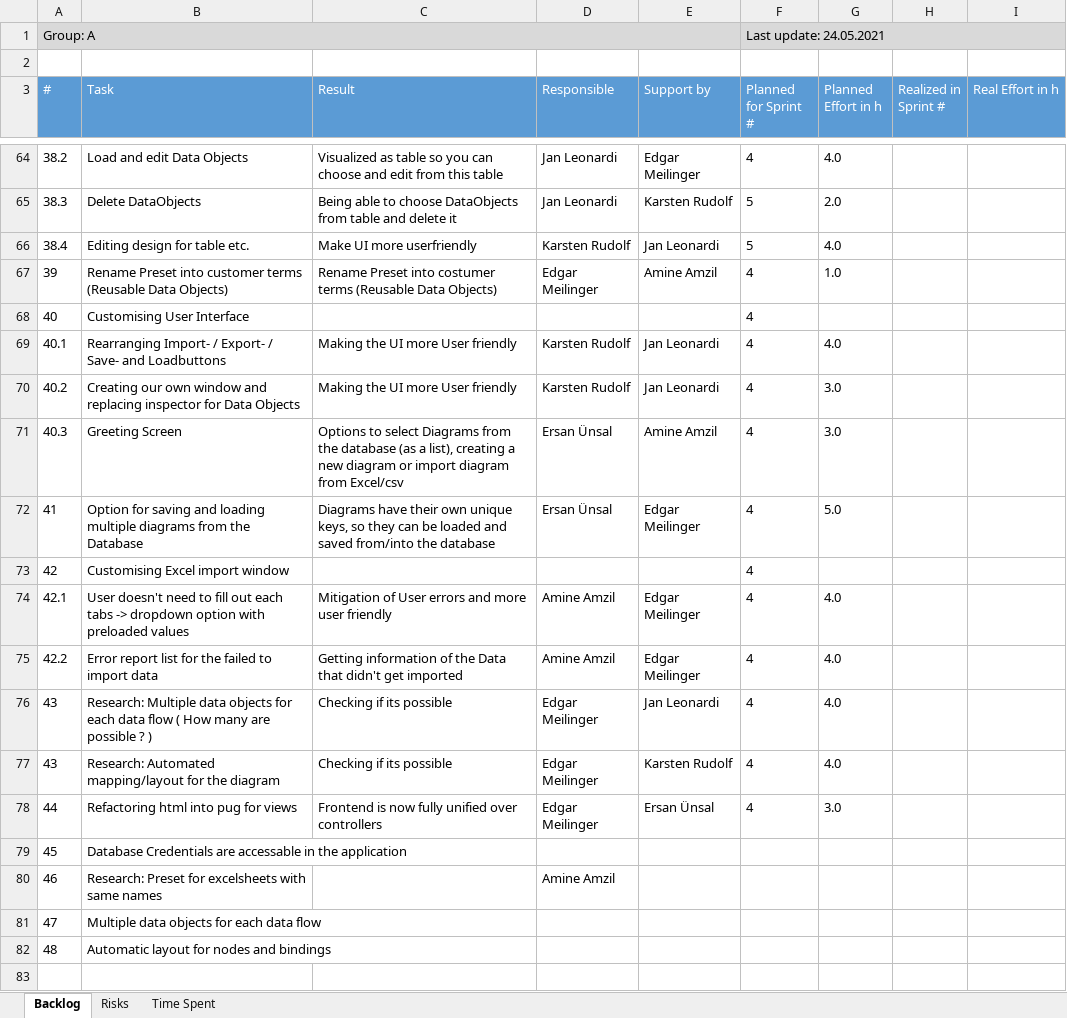
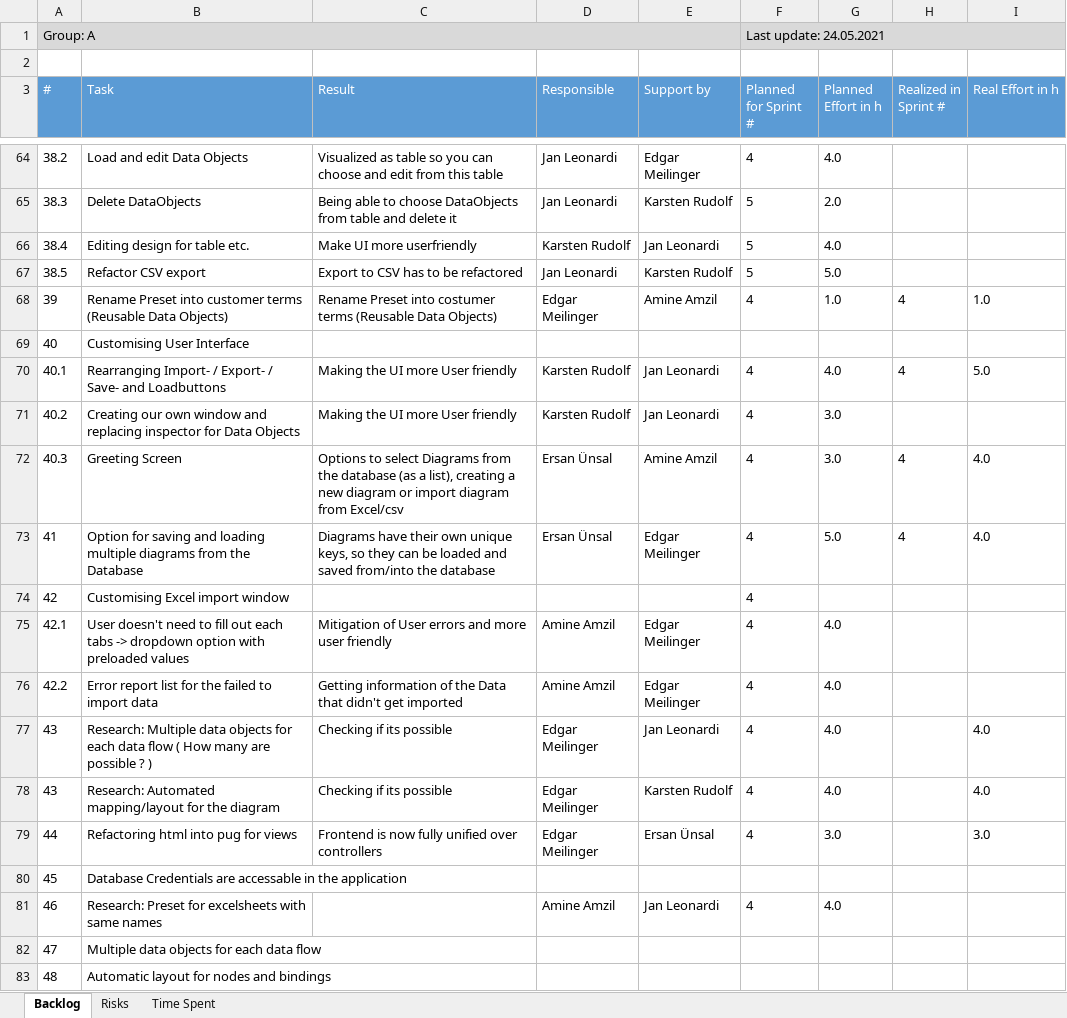
Before and after one commit to ersanuensal/Advanced-Programming, an Excel workbook: Abgaben/Group_A_TaskRisk_log.xlsx, sheet Backlog, drawn as a sheet; only a part is shown, gaps mark what is left out; values as stored, in another font and other column widths than the file's, no borders; table styles not drawn; addresses are those after the commit; the diff names each change by its address in the sheet, - before the commit and + after, or states it on an @@ line.

Commit message:
excel

```diff
--- a/Abgaben/Group_A_TaskRisk_log.xlsx (sheet Backlog)
+++ b/Abgaben/Group_A_TaskRisk_log.xlsx (sheet Backlog)
+row 67: 38.5 | Refactor CSV export | Export to CSV has to be refactored | Jan Leonardi | Karsten Rudolf | 5 | 5.0
-H68 (Realized in Sprint #): (empty)
+H68 (Realized in Sprint #): 4
-I68 (Real Effort in h): (empty)
+I68 (Real Effort in h): 1.0
-F69 (Planned for Sprint #): 4
+F69 (Planned for Sprint #): (empty)
-H70 (Realized in Sprint #): (empty)
+H70 (Realized in Sprint #): 4
-I70 (Real Effort in h): (empty)
+I70 (Real Effort in h): 5.0
-H72:H73 (Realized in Sprint #): (empty)
+H72:H73 (Realized in Sprint #): 4
-I72:I73 (Real Effort in h): (empty)
+I72:I73 (Real Effort in h): 4.0
-I77:I78 (Real Effort in h): (empty)
+I77:I78 (Real Effort in h): 4.0
-I79 (Real Effort in h): (empty)
+I79 (Real Effort in h): 3.0
-E81 (Support by): (empty)
+E81 (Support by): Jan Leonardi
-F81 (Planned for Sprint #): (empty)
+F81 (Planned for Sprint #): 4
-G81 (Planned Effort in h): (empty)
+G81 (Planned Effort in h): 4.0
```
